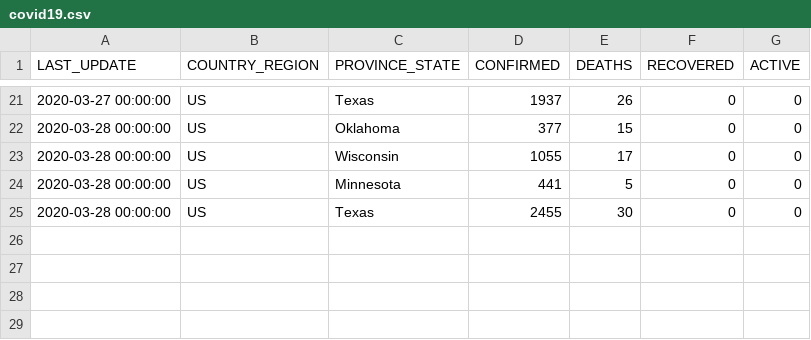
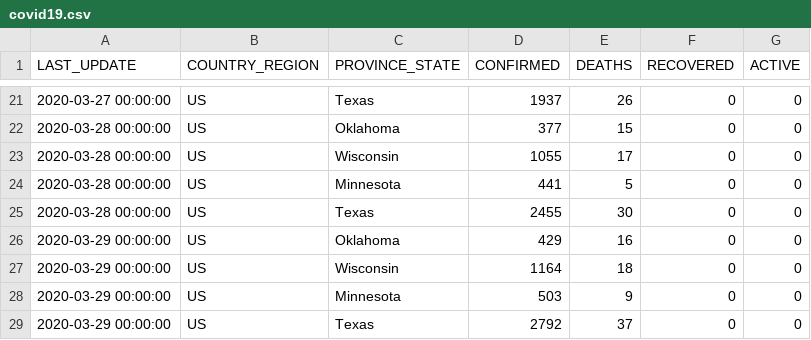
Before and after one commit to pavelfomin/COVID-19, a CSV file: aggregated/covid19.csv, drawn as a sheet; only a part is shown, gaps mark what is left out.

```diff
--- a/aggregated/covid19.csv
+++ b/aggregated/covid19.csv
@@ -25 +25,5 @@
 "2020-03-28 00:00:00","US","Texas","2455","30","0","0"
+"2020-03-29 00:00:00","US","Oklahoma","429","16","0","0"
+"2020-03-29 00:00:00","US","Wisconsin","1164","18","0","0"
+"2020-03-29 00:00:00","US","Minnesota","503","9","0","0"
+"2020-03-29 00:00:00","US","Texas","2792","37","0","0"
```
Also changed, not shown: 1 other file.
